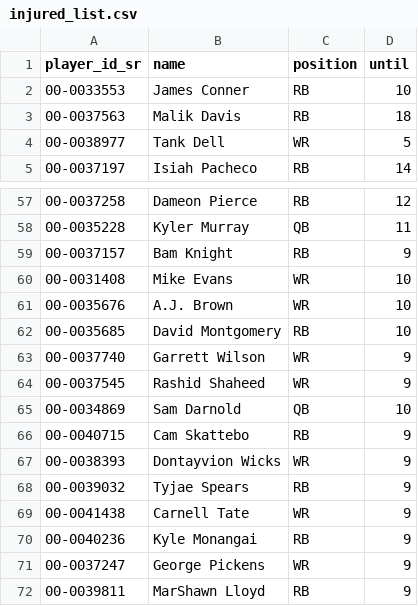
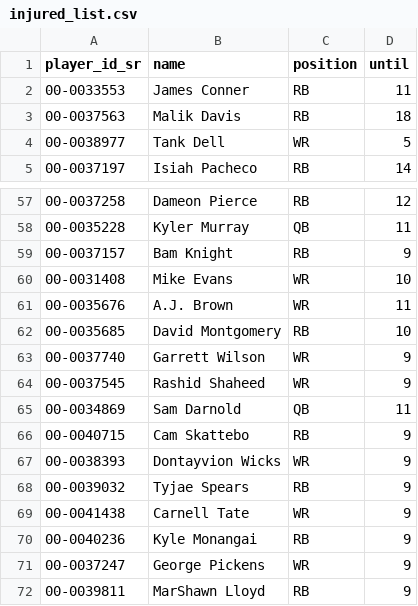
Before and after one commit to tefirman/fantasy-data, a CSV file: fantasyfb/injured_list.csv, drawn as a sheet; only a part is shown, gaps mark what is left out.

Commit message:
Update injured list (automated, week 11)

```diff
--- a/fantasyfb/injured_list.csv
+++ b/fantasyfb/injured_list.csv
@@ -1,3 +1,3 @@
 player_id_sr,name,position,until
-00-0033553,James Conner,RB,10
+00-0033553,James Conner,RB,11
 00-0037563,Malik Davis,RB,18
@@ -60,3 +60,3 @@ player_id_sr,name,position,until
 00-0031408,Mike Evans,WR,10
-00-0035676,A.J. Brown,WR,10
+00-0035676,A.J. Brown,WR,11
 00-0035685,David Montgomery,RB,10
@@ -64,3 +64,3 @@ player_id_sr,name,position,until
 00-0037545,Rashid Shaheed,WR,9
-00-0034869,Sam Darnold,QB,10
+00-0034869,Sam Darnold,QB,11
 00-0040715,Cam Skattebo,RB,9
```
